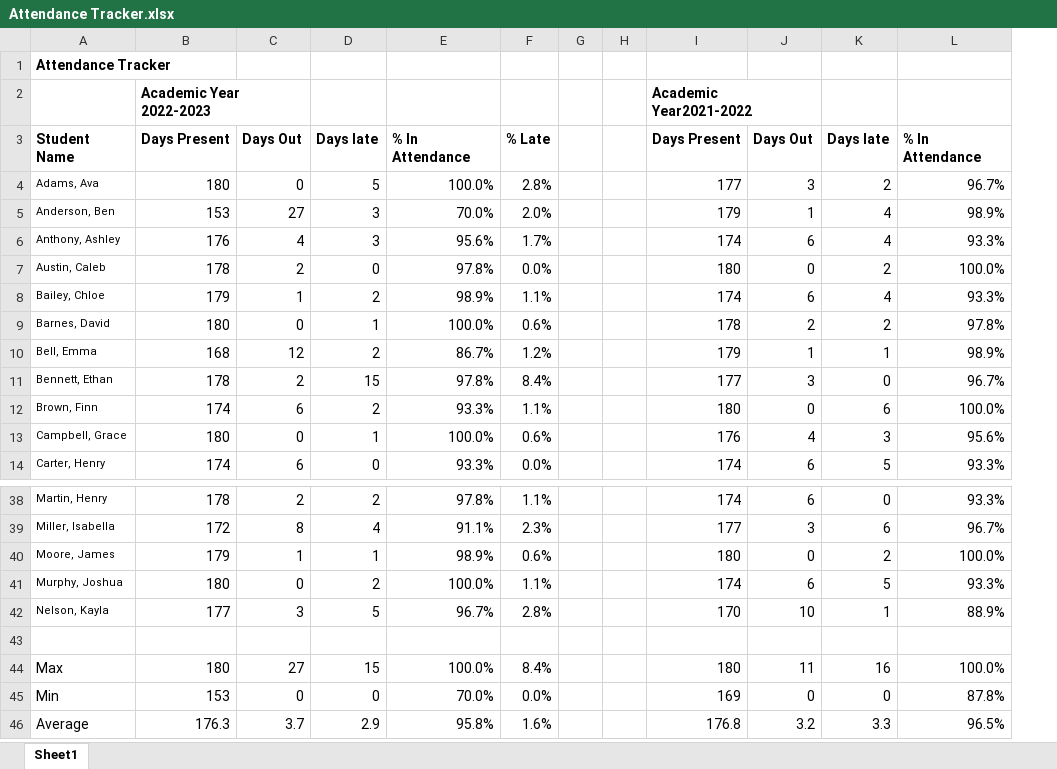
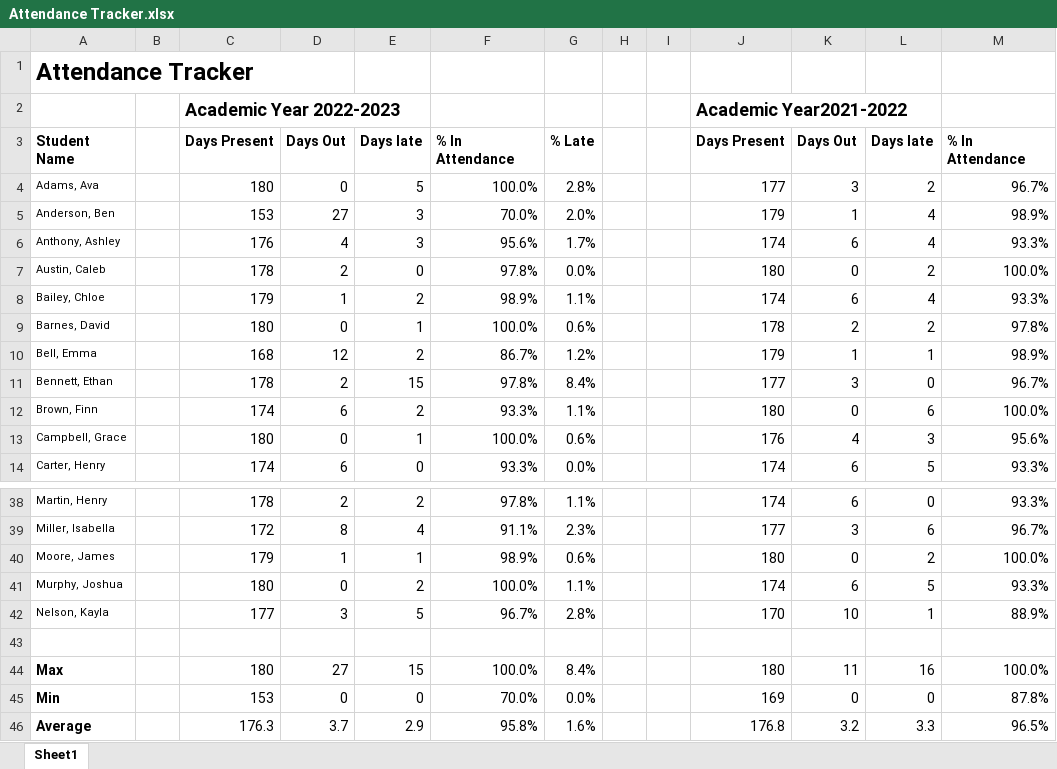
Before and after one commit to AlexBriody/Data-Analytics-Projects, an Excel workbook: Week of July 9 2023/Day 1/Attendance Tracker.xlsx, sheet Sheet1, drawn as a sheet; only a part is shown, gaps mark what is left out; values as stored, in another font and other column widths than the file's, no borders; removed rows and columns are numbered as before the commit, all else as after; the diff names each change by its address in the sheet, - before the commit and + after, or states it on an @@ line.

Commit message:
Final Formatting Adjustments

```diff
--- a/Week of July 9 2023/Day 1/Attendance Tracker.xlsx (sheet Sheet1)
+++ b/Week of July 9 2023/Day 1/Attendance Tracker.xlsx (sheet Sheet1)
+column B, empty
@@ A1 text size: larger @@
+A1:D1 merged
@@ C2 text size: larger @@
-B2:C2 merged
+C2:E2 merged
@@ J2 text size: larger @@
-I2:J2 merged
+J2:L2 merged
-A44:A46 bold: off
+A44:A46 bold: on
```
Also changed, not shown: formulas that keep their value.
